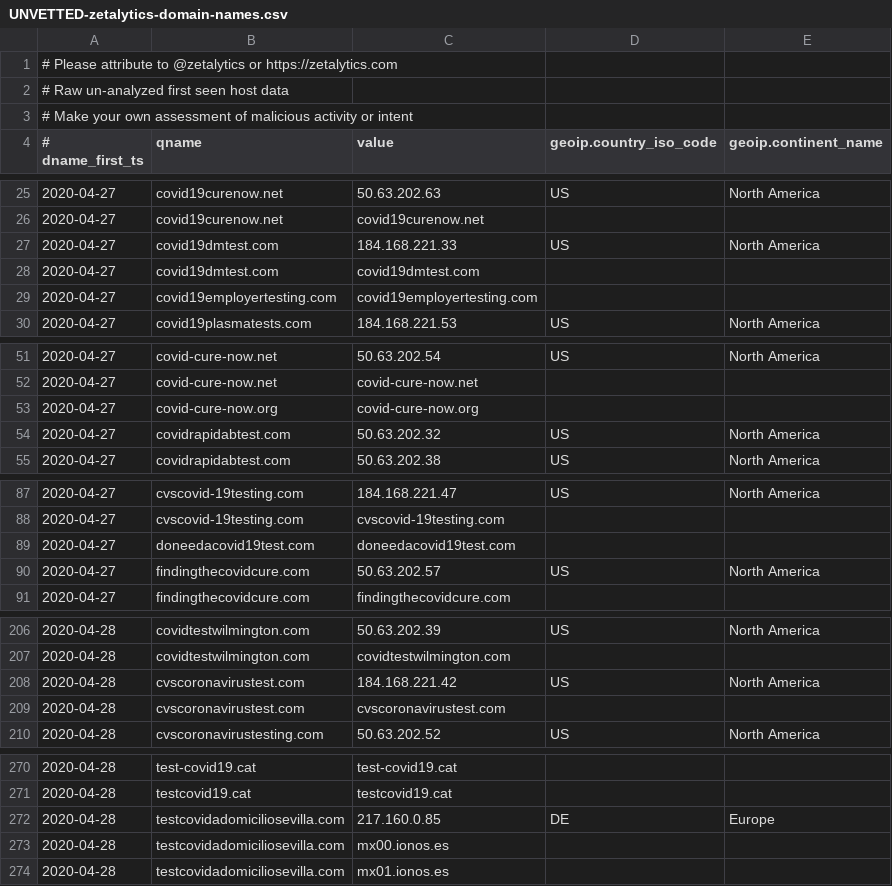
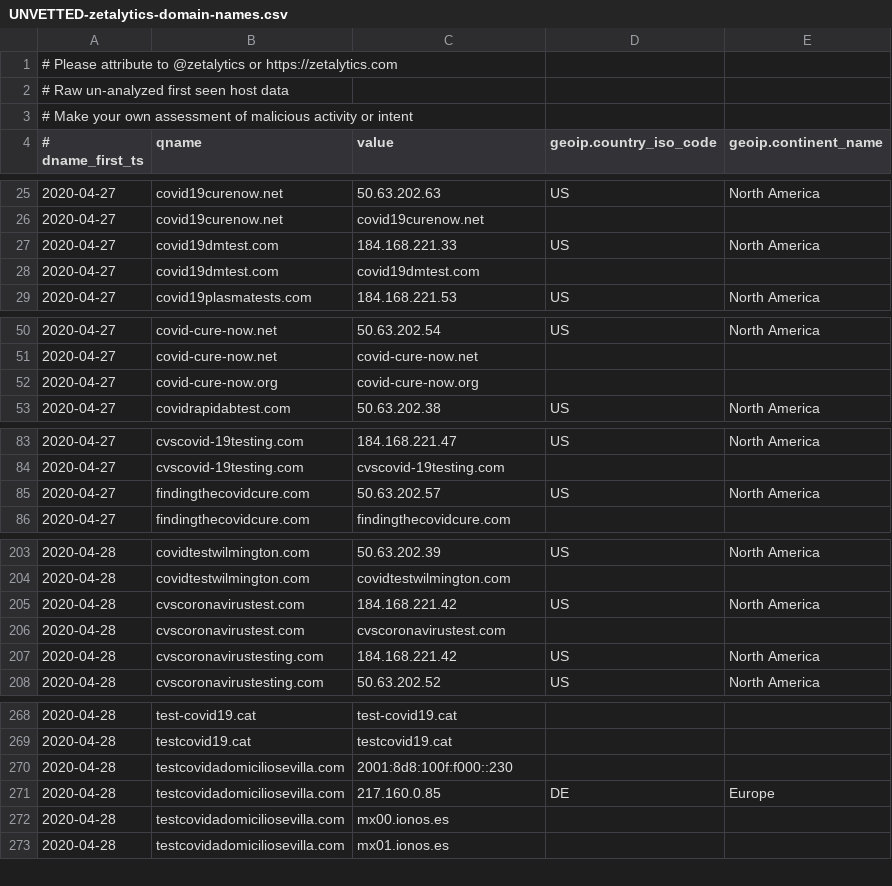
Before and after one commit to COVID-19-CTI-LEAGUE/PUBLIC_RELEASE, a CSV file: UNVETTED-zetalytics-domain-names.csv, drawn as a sheet; only a part is shown, gaps mark what is left out; the diff covers the shown part only.

```diff
--- a/UNVETTED-zetalytics-domain-names.csv
+++ b/UNVETTED-zetalytics-domain-names.csv
@@ -28,3 +28,2 @@
 2020-04-27,covid19dmtest.com,covid19dmtest.com,,
-2020-04-27,covid19employertesting.com,covid19employertesting.com,,
 2020-04-27,covid19plasmatests.com,184.168.221.53,US,North America
@@ -53,3 +52,2 @@
 2020-04-27,covid-cure-now.org,covid-cure-now.org,,
-2020-04-27,covidrapidabtest.com,50.63.202.32,US,North America
 2020-04-27,covidrapidabtest.com,50.63.202.38,US,North America
@@ -88,3 +84,2 @@
 2020-04-27,cvscovid-19testing.com,cvscovid-19testing.com,,
-2020-04-27,doneedacovid19test.com,doneedacovid19test.com,,
 2020-04-27,findingthecovidcure.com,50.63.202.57,US,North America
@@ -209,2 +206,3 @@
 2020-04-28,cvscoronavirustest.com,cvscoronavirustest.com,,
+2020-04-28,cvscoronavirustesting.com,184.168.221.42,US,North America
 2020-04-28,cvscoronavirustesting.com,50.63.202.52,US,North America
@@ -271,2 +269,3 @@
 2020-04-28,testcovid19.cat,testcovid19.cat,,
+2020-04-28,testcovidadomiciliosevilla.com,2001:8d8:100f:f000::230,,
 2020-04-28,testcovidadomiciliosevilla.com,217.160.0.85,DE,Europe
```
Also changed, not shown: 4 added rows and 4 removed rows elsewhere in this file, 1 other file.
